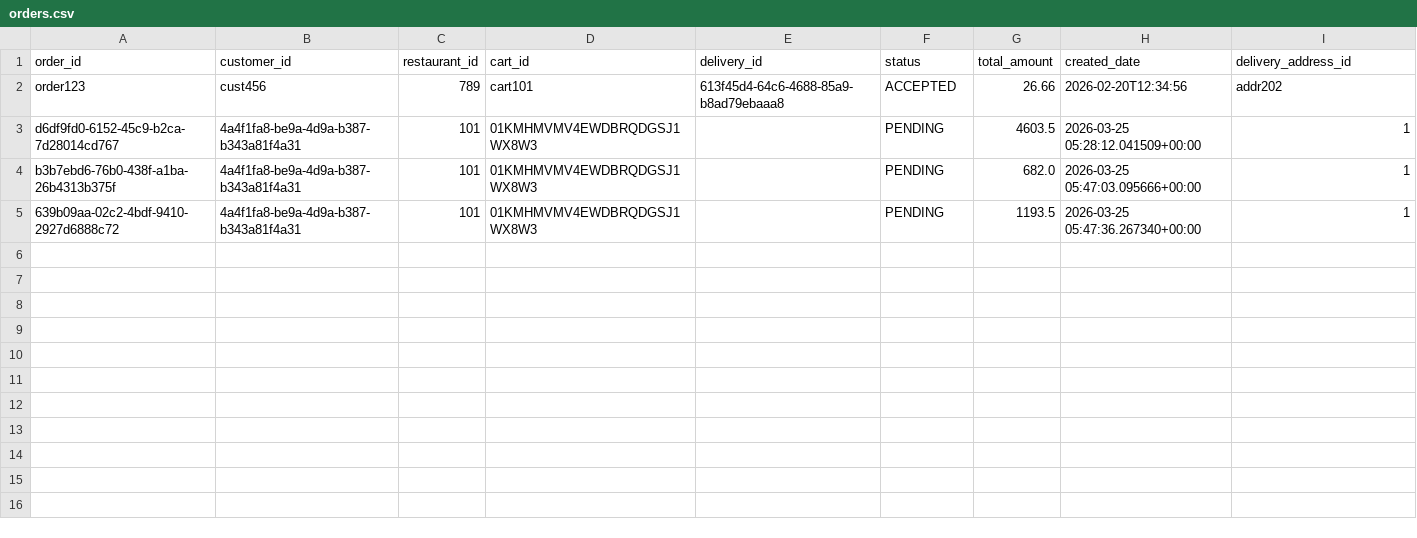
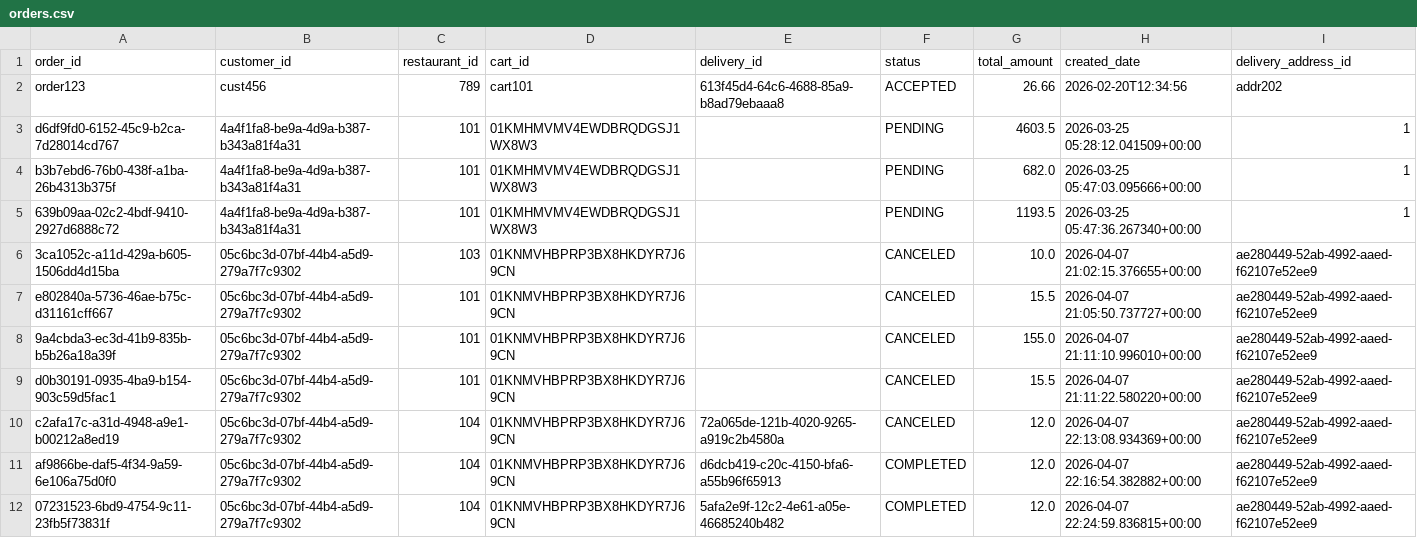
Before and after one commit to Badger-Tree/310_Group17FoodApp_GOATSQUAD, a CSV file: app/data/orders.csv, drawn as a sheet; the diff names each change by its address in the sheet, - before the commit and + after, or states it on an @@ line.

```diff
--- a/app/data/orders.csv
+++ b/app/data/orders.csv
+row 6: 3ca1052c-a11d-429a-b605-1506dd4d15ba | 05c6bc3d-07bf-44b4-a5d9-279a7f7c9302 | 103 | 01KNMVHBPRP3BX8HKDYR7J69CN |  | CANCELED | 10.0 | 2026-04-07 21:02:15.376655+00:00 | ae280449-52ab-4992-aaed-f62107e52ee9
+row 7: e802840a-5736-46ae-b75c-d31161cff667 | 05c6bc3d-07bf-44b4-a5d9-279a7f7c9302 | 101 | 01KNMVHBPRP3BX8HKDYR7J69CN |  | CANCELED | 15.5 | 2026-04-07 21:05:50.737727+00:00 | ae280449-52ab-4992-aaed-f62107e52ee9
+row 8: 9a4cbda3-ec3d-41b9-835b-b5b26a18a39f | 05c6bc3d-07bf-44b4-a5d9-279a7f7c9302 | 101 | 01KNMVHBPRP3BX8HKDYR7J69CN |  | CANCELED | 155.0 | 2026-04-07 21:11:10.996010+00:00 | ae280449-52ab-4992-aaed-f62107e52ee9
+row 9: d0b30191-0935-4ba9-b154-903c59d5fac1 | 05c6bc3d-07bf-44b4-a5d9-279a7f7c9302 | 101 | 01KNMVHBPRP3BX8HKDYR7J69CN |  | CANCELED | 15.5 | 2026-04-07 21:11:22.580220+00:00 | ae280449-52ab-4992-aaed-f62107e52ee9
+row 10: c2afa17c-a31d-4948-a9e1-b00212a8ed19 | 05c6bc3d-07bf-44b4-a5d9-279a7f7c9302 | 104 | 01KNMVHBPRP3BX8HKDYR7J69CN | 72a065de-121b-4020-9265-a919c2b4580a | CANCELED | 12.0 | 2026-04-07 22:13:08.934369+00:00 | ae280449-52ab-4992-aaed-f62107e52ee9
+row 11: af9866be-daf5-4f34-9a59-6e106a75d0f0 | 05c6bc3d-07bf-44b4-a5d9-279a7f7c9302 | 104 | 01KNMVHBPRP3BX8HKDYR7J69CN | d6dcb419-c20c-4150-bfa6-a55b96f65913 | COMPLETED | 12.0 | 2026-04-07 22:16:54.382882+00:00 | ae280449-52ab-4992-aaed-f62107e52ee9
+row 12: 07231523-6bd9-4754-9c11-23fb5f73831f | 05c6bc3d-07bf-44b4-a5d9-279a7f7c9302 | 104 | 01KNMVHBPRP3BX8HKDYR7J69CN | 5afa2e9f-12c2-4e61-a05e-46685240b482 | COMPLETED | 12.0 | 2026-04-07 22:24:59.836815+00:00 | ae280449-52ab-4992-aaed-f62107e52ee9
```
Also changed, not shown: app/data/cart.csv, app/data/deliveries.csv, 15 other files.
